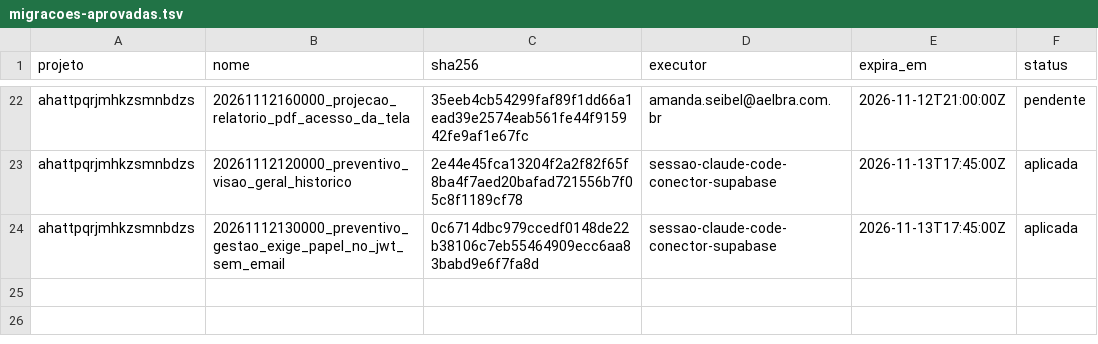
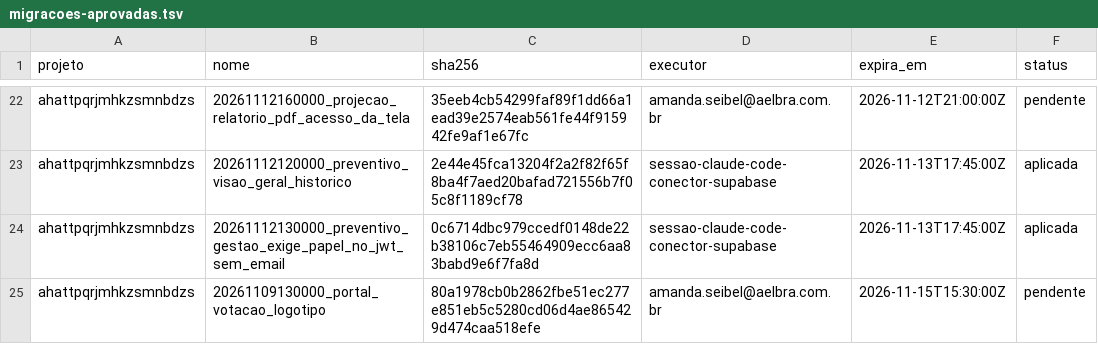
Before and after one commit to amandaseibel-dev/crm-reativa, a TSV file: docs/seguranca/migracoes-aprovadas.tsv, drawn as a sheet; only a part is shown, gaps mark what is left out.

```diff
--- a/docs/seguranca/migracoes-aprovadas.tsv
+++ b/docs/seguranca/migracoes-aprovadas.tsv
@@ -24 +24,2 @@ ahattpqrjmhkzsmnbdzs	20261112120000_preventivo_visao_geral_historico	2e44e45fca1
 ahattpqrjmhkzsmnbdzs	20261112130000_preventivo_gestao_exige_papel_no_jwt_sem_email	0c6714dbc979ccedf0148de22b38106c7eb55464909ecc6aa83babd9e6f7fa8d	sessao-claude-code-conector-supabase	2026-11-13T17:45:00Z	aplicada
+ahattpqrjmhkzsmnbdzs	20261109130000_portal_votacao_logotipo	80a1978cb0b2862fbe51ec277e851eb5c5280cd06d4ae865429d474caa518efe	amanda.seibel@aelbra.com.br	2026-11-15T15:30:00Z	pendente
```
